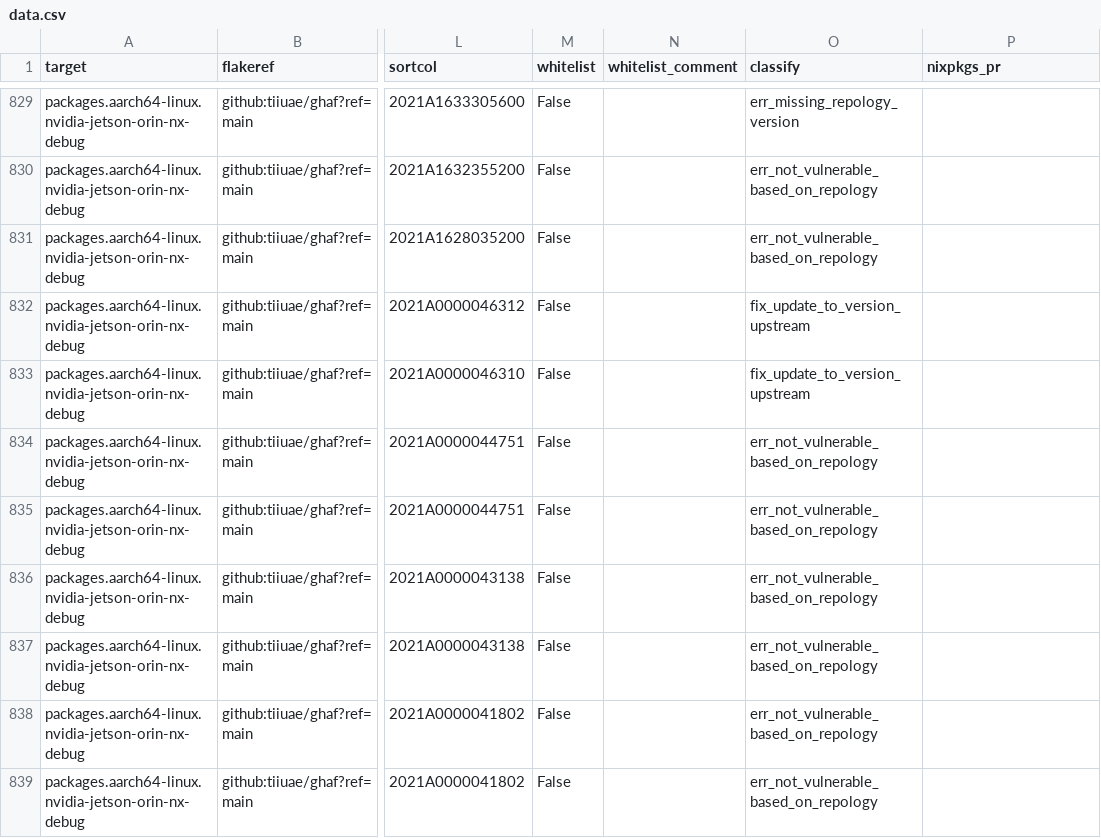
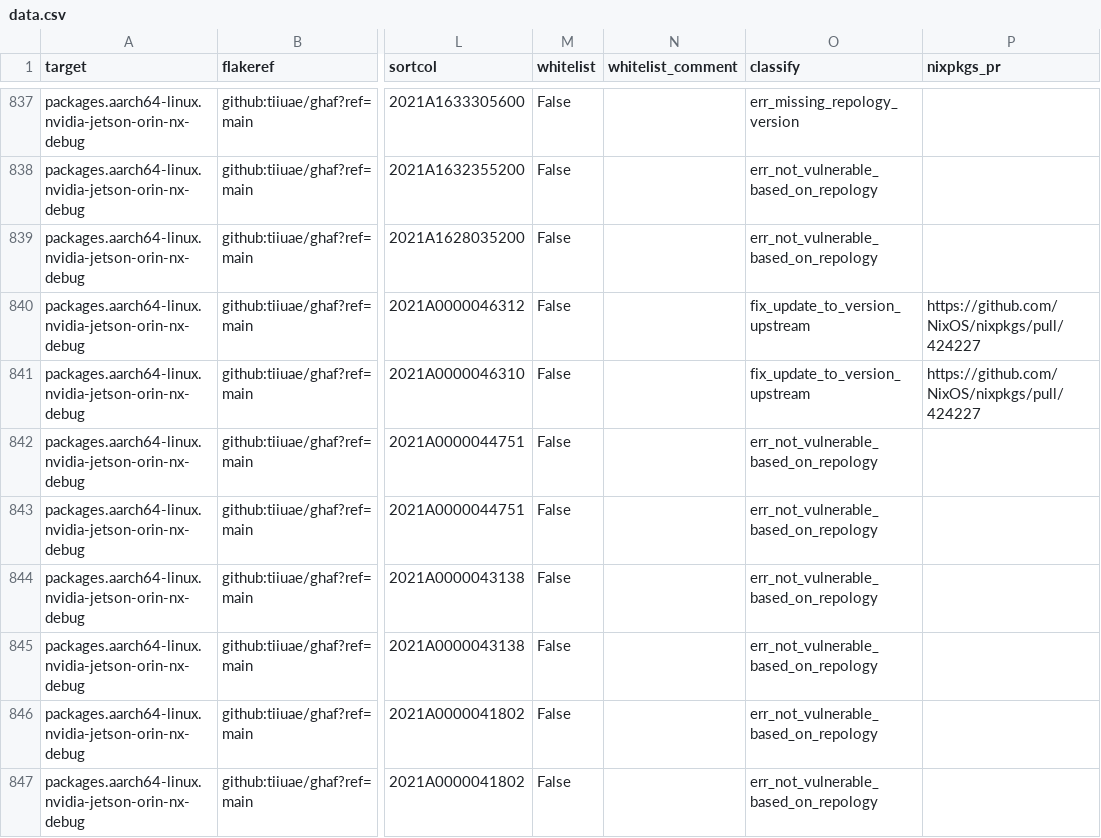
Before and after one commit to tiiuae/ghafscan, a CSV file: reports/main/data.csv, drawn as a sheet; only a part is shown, gaps mark what is left out; addresses are those after the commit; the diff covers the shown part only; the diff names each change by its address in the sheet, - before the commit and + after, or states it on an @@ line.

```diff
--- a/reports/main/data.csv
+++ b/reports/main/data.csv
-P840:P841 (nixpkgs_pr): (empty)
+P840:P841 (nixpkgs_pr): https://github.com/NixOS/nixpkgs/pull/424227
```
Also changed, not shown: 8 added rows and 6 edited cells elsewhere in this file, 2 other files.
